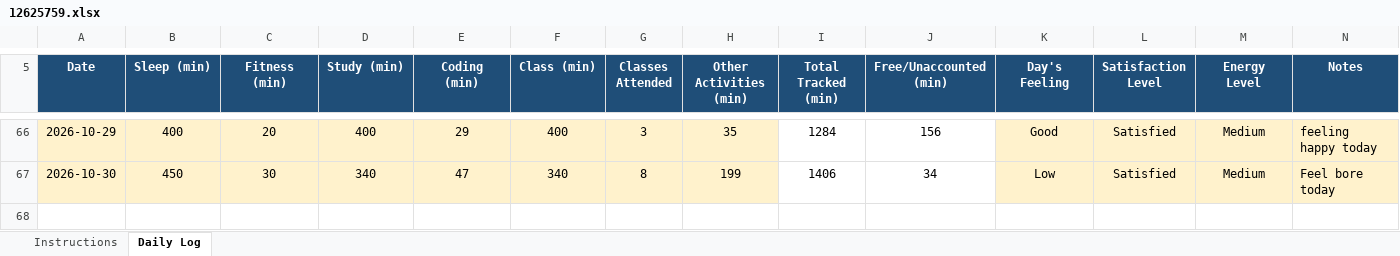
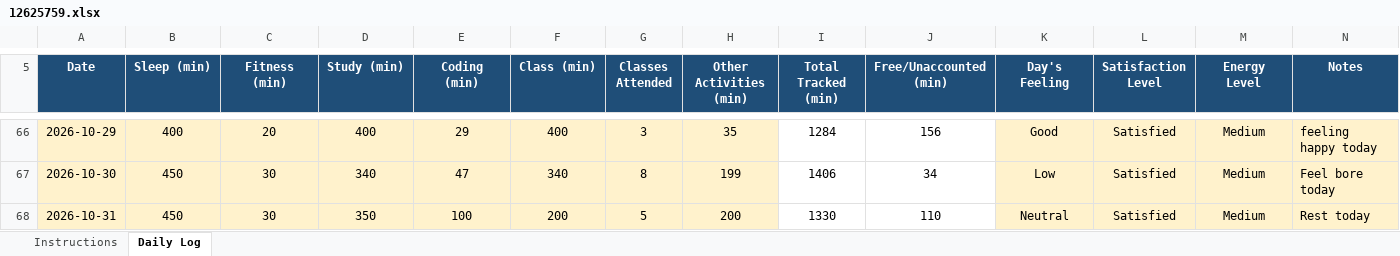
Before and after one commit to adityakumarsingh776199-alt/CAP776, an Excel workbook: 12625759.xlsx, sheet Daily Log, drawn as a sheet; only a part is shown, gaps mark what is left out; values as stored, in another font and other column widths than the file's, no borders; conditional formats not drawn; the diff names each change by its address in the sheet, - before the commit and + after, or states it on an @@ line.

Commit message:
Update daily activity

```diff
--- a/12625759.xlsx (sheet Daily Log)
+++ b/12625759.xlsx (sheet Daily Log)
+row 68: 2026-10-31 | 450 | 30 | 350 | 100 | 200 | 5 | 200 | 1330 | 110 | Neutral | Satisfied | Medium | Rest today
```
